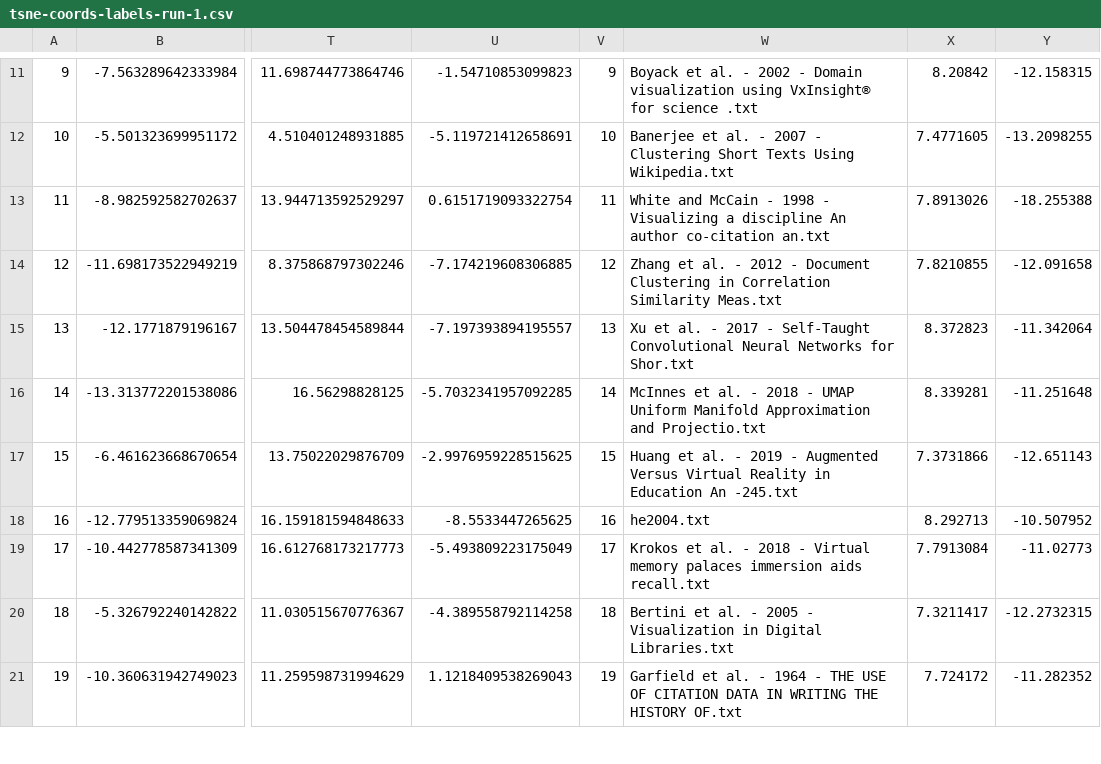
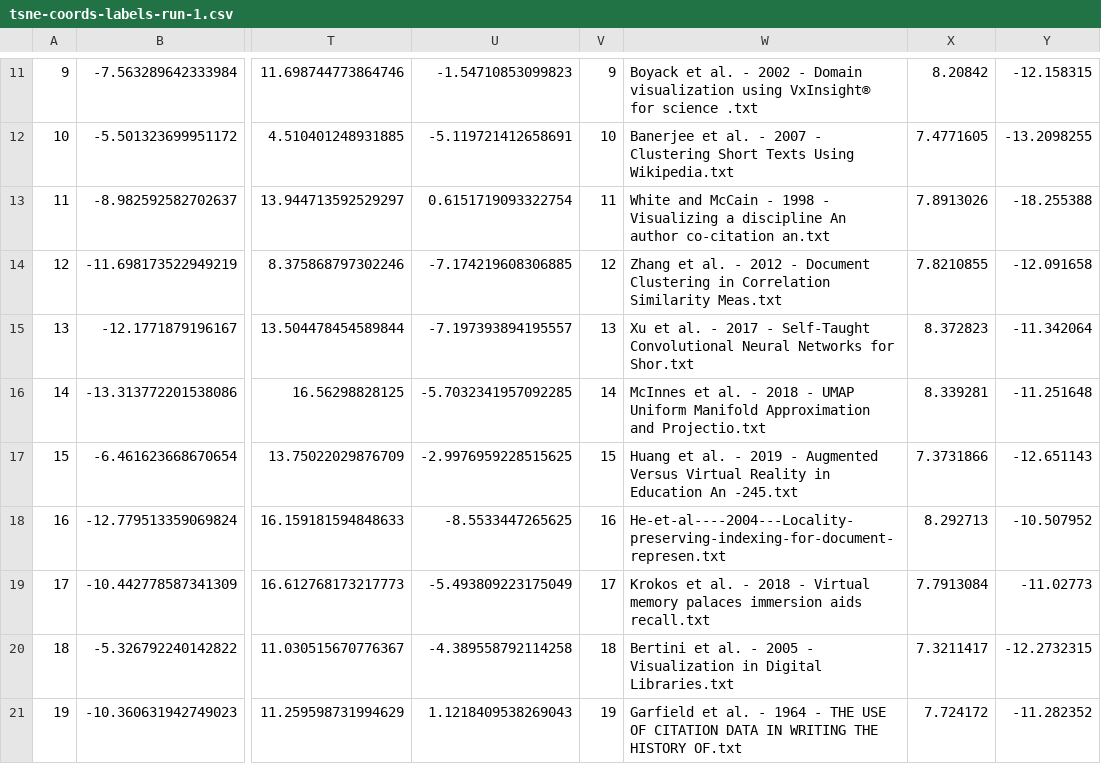
Before and after one commit to micahstubbs/doc2space, a CSV file: frontends/webvr/tsne-coords-labels-run-1.csv, drawn as a sheet; only a part is shown, gaps mark what is left out; the diff names each change by its address in the sheet, - before the commit and + after, or states it on an @@ line.

```diff
--- a/frontends/webvr/tsne-coords-labels-run-1.csv
+++ b/frontends/webvr/tsne-coords-labels-run-1.csv
-W18: he2004.txt
+W18: He-et-al----2004---Locality-preserving-indexing-for-document-represen.txt
```
Also changed, not shown: frontends/webvr/tsne-coords-labels-run-1-cleaned.csv, 1 other file.
